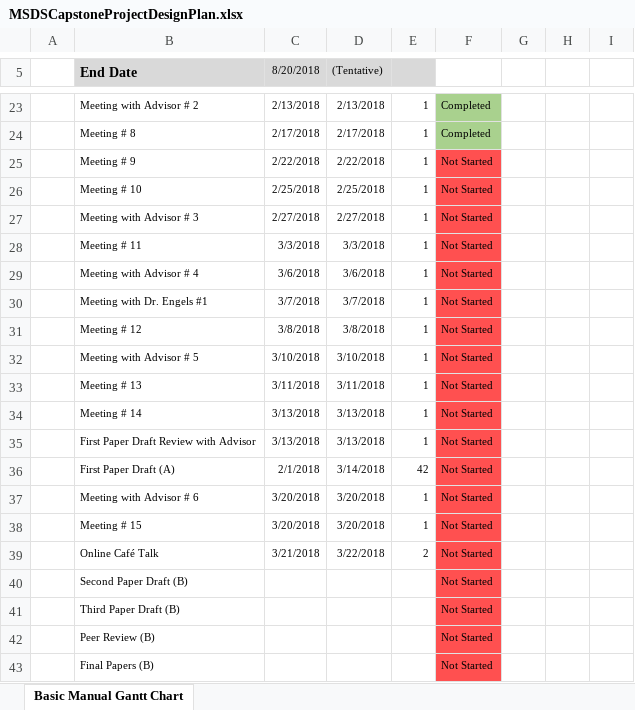
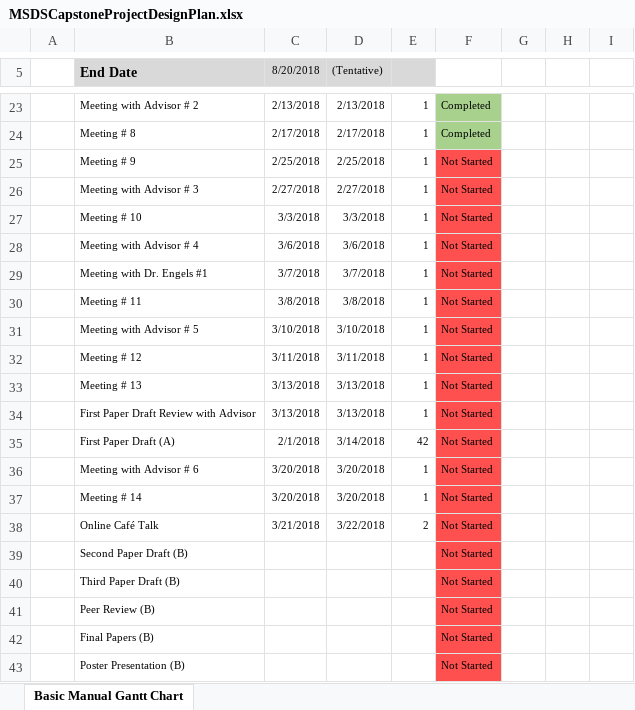
Before and after one commit to timbo112711/Risk-Scoring-for-Cryptocurrency-Transactions-on-the-Blockchain---MSDS-Capstone, an Excel workbook: Papers/MSDSCapstoneProjectDesignPlan.xlsx, sheet Basic Manual Gantt Chart, drawn as a sheet; only a part is shown, gaps mark what is left out; the shorter side is filled out with more unchanged rows; values as stored, in another font and other column widths than the file's, no borders; charts and pictures not drawn; removed rows and columns are numbered as before the commit, all else as after; the diff names each change by its address in the sheet, - before the commit and + after, or states it on an @@ line.

Commit message:
Updated as of 2/22

```diff
--- a/Papers/MSDSCapstoneProjectDesignPlan.xlsx (sheet Basic Manual Gantt Chart)
+++ b/Papers/MSDSCapstoneProjectDesignPlan.xlsx (sheet Basic Manual Gantt Chart)
-C25 (8/20/2018): 2/22/2018
+C25 (8/20/2018): 2/25/2018
-D25 ((Tentative)): 2/22/2018
+D25 ((Tentative)): 2/25/2018
-row 26:  | Meeting # 10 | 2/25/2018 | 2/25/2018 | 1 | Not Started
-B27 (End Date): Meeting # 11
+B27 (End Date): Meeting # 10
-B30 (End Date): Meeting # 12
+B30 (End Date): Meeting # 11
-B32 (End Date): Meeting # 13
+B32 (End Date): Meeting # 12
-B33 (End Date): Meeting # 14
+B33 (End Date): Meeting # 13
-B37 (End Date): Meeting # 15
+B37 (End Date): Meeting # 14
```
Also changed, not shown: formulas that keep their value, charts or pictures.
